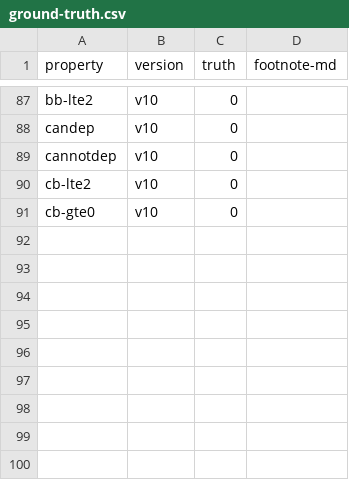
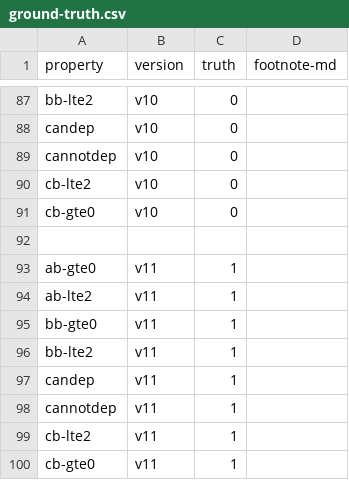
Before and after one commit to Eic17H/contracts-verification-benchmark, a CSV file: contracts/zerotoken_bet/ground-truth.csv, drawn as a sheet; only a part is shown, gaps mark what is left out; the diff names each change by its address in the sheet, - before the commit and + after, or states it on an @@ line.

```diff
--- a/contracts/zerotoken_bet/ground-truth.csv
+++ b/contracts/zerotoken_bet/ground-truth.csv
+row 92: (empty)
+row 93: ab-gte0 | v11 | 1
+row 94: ab-lte2 | v11 | 1
+row 95: bb-gte0 | v11 | 1
+row 96: bb-lte2 | v11 | 1
+row 97: candep | v11 | 1
+row 98: cannotdep | v11 | 1
+row 99: cb-lte2 | v11 | 1
+row 100: cb-gte0 | v11 | 1
```
Also changed, not shown: contracts/zerotoken_bet/solcmc-eld.csv, contracts/zerotoken_bet/solcmc-z3.csv, 2 other files.
